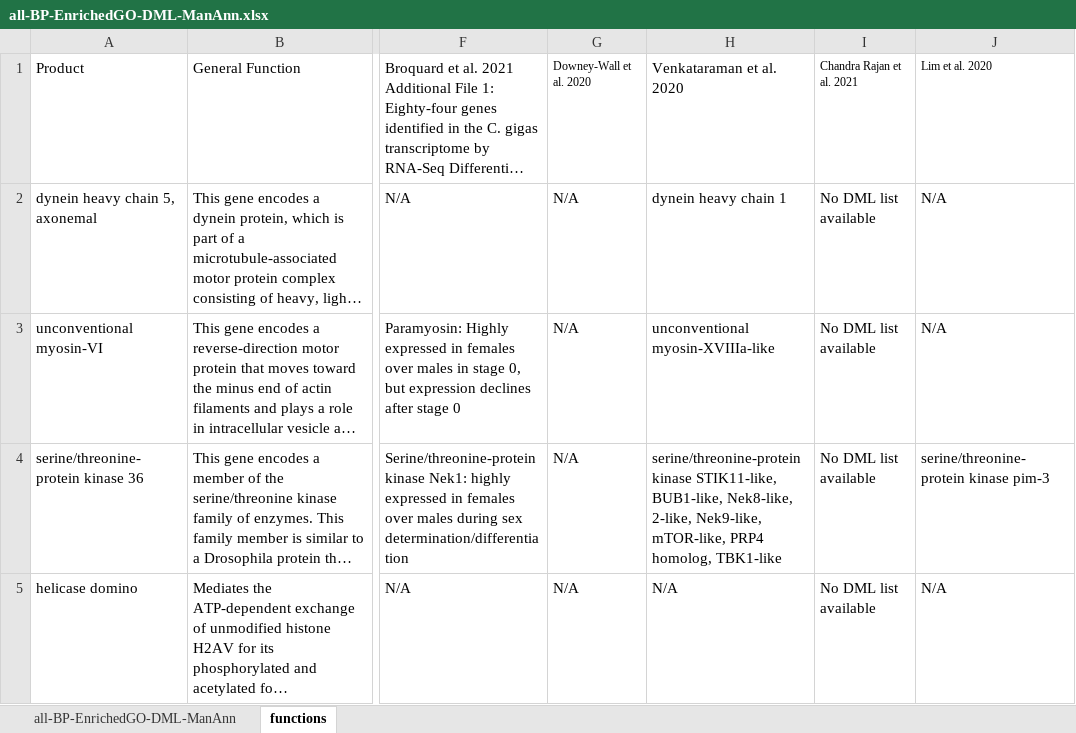
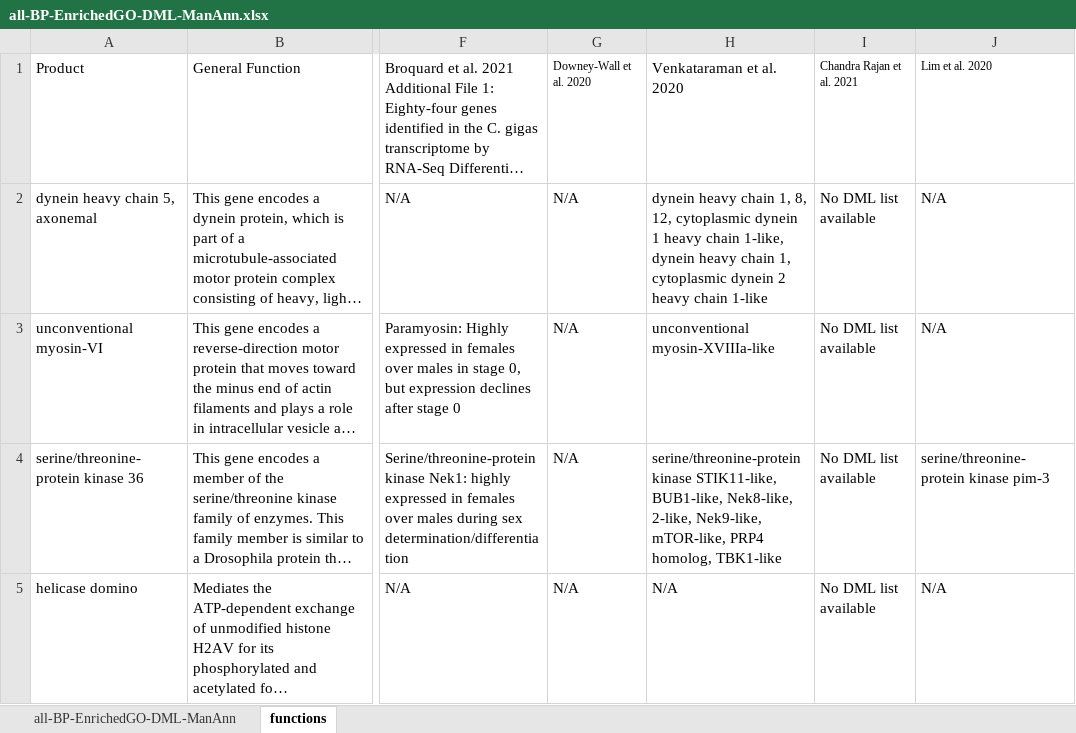
Before and after one commit to RobertsLab/project-gigas-oa-meth, an Excel workbook: output/12-functional-enrichment/manual-annotations/all-BP-EnrichedGO-DML-ManAnn.xlsx, sheet functions, drawn as a sheet; only a part is shown, gaps mark what is left out; long unchanged cells end in …; values as stored, in another font and other column widths than the file's, no borders; the diff names each change by its address in the sheet, - before the commit and + after, or states it on an @@ line.

Commit message:
add genes from venkataraman 2020 list

```diff
--- a/output/12-functional-enrichment/manual-annotations/all-BP-EnrichedGO-DML-ManAnn.xlsx (sheet functions)
+++ b/output/12-functional-enrichment/manual-annotations/all-BP-EnrichedGO-DML-ManAnn.xlsx (sheet functions)
-H2: …heavy chain 1
+H2: …heavy chain 1, 8, 12, cytoplasmic dynein 1 heavy chain 1-like, dynein heavy chain 1, cytoplasmic dynein 2 heavy chain 1-like
```
Also changed, not shown: 1 other file.
